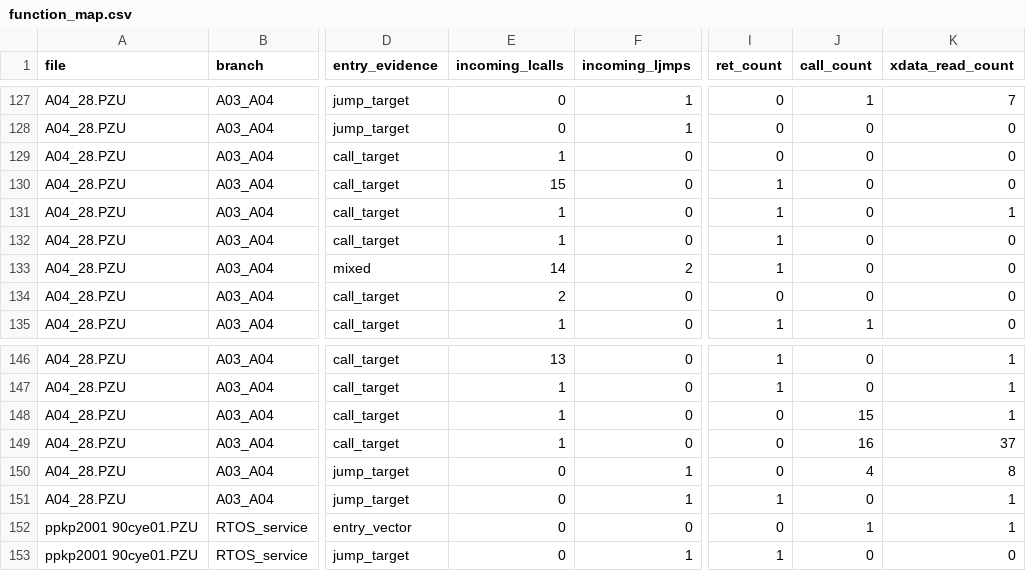
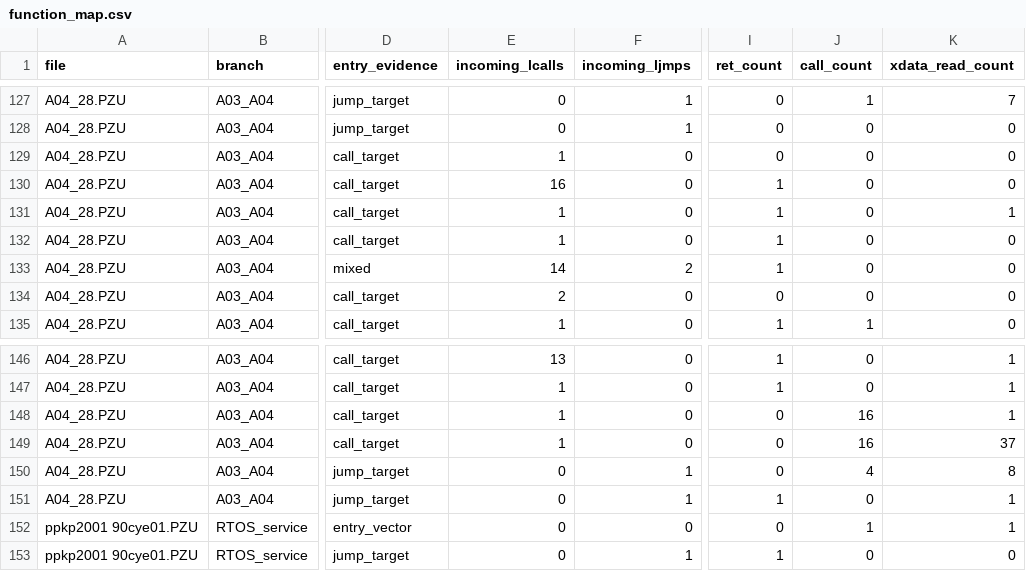
Before and after one commit to lixoisnip/Ppkp, a CSV file: docs/function_map.csv, drawn as a sheet; only a part is shown, gaps mark what is left out; the diff names each change by its address in the sheet, - before the commit and + after, or states it on an @@ line.

```diff
--- a/docs/function_map.csv
+++ b/docs/function_map.csv
-E130 (incoming_lcalls): 15
+E130 (incoming_lcalls): 16
-J148 (call_count): 15
+J148 (call_count): 16
```
Also changed, not shown: docs/call_targets_summary.csv, docs/call_xref.csv, 2 other files.
